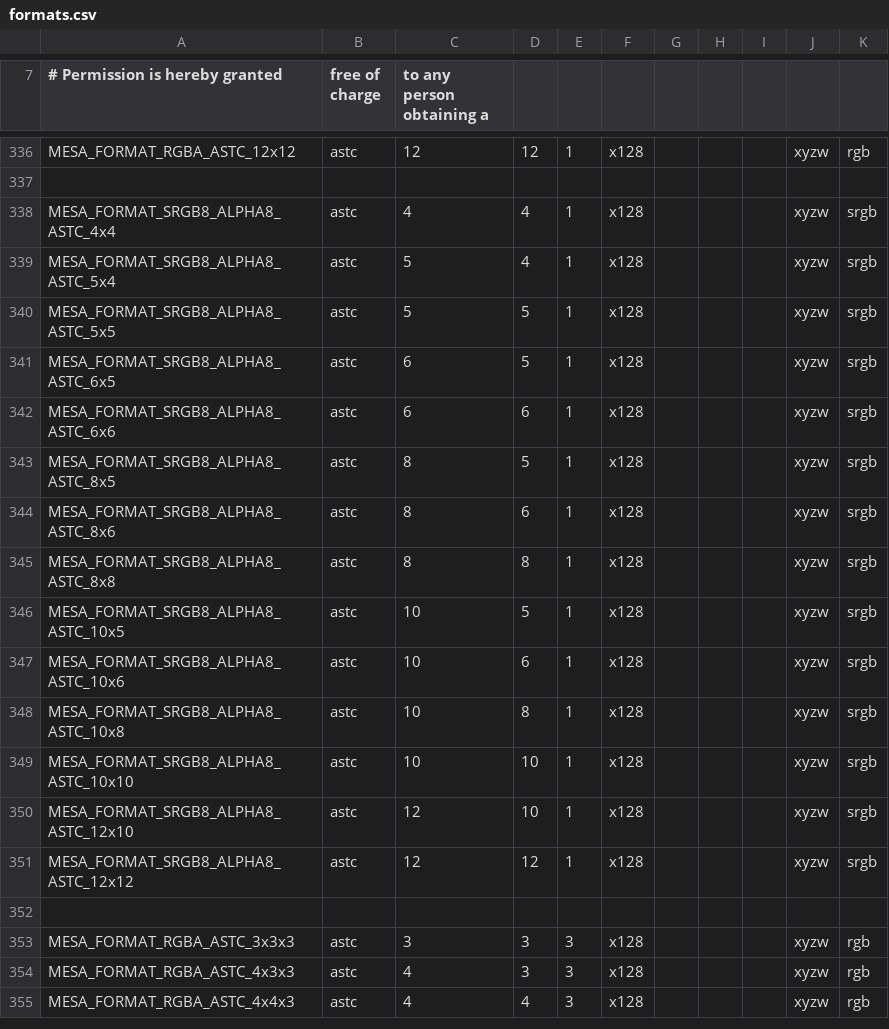
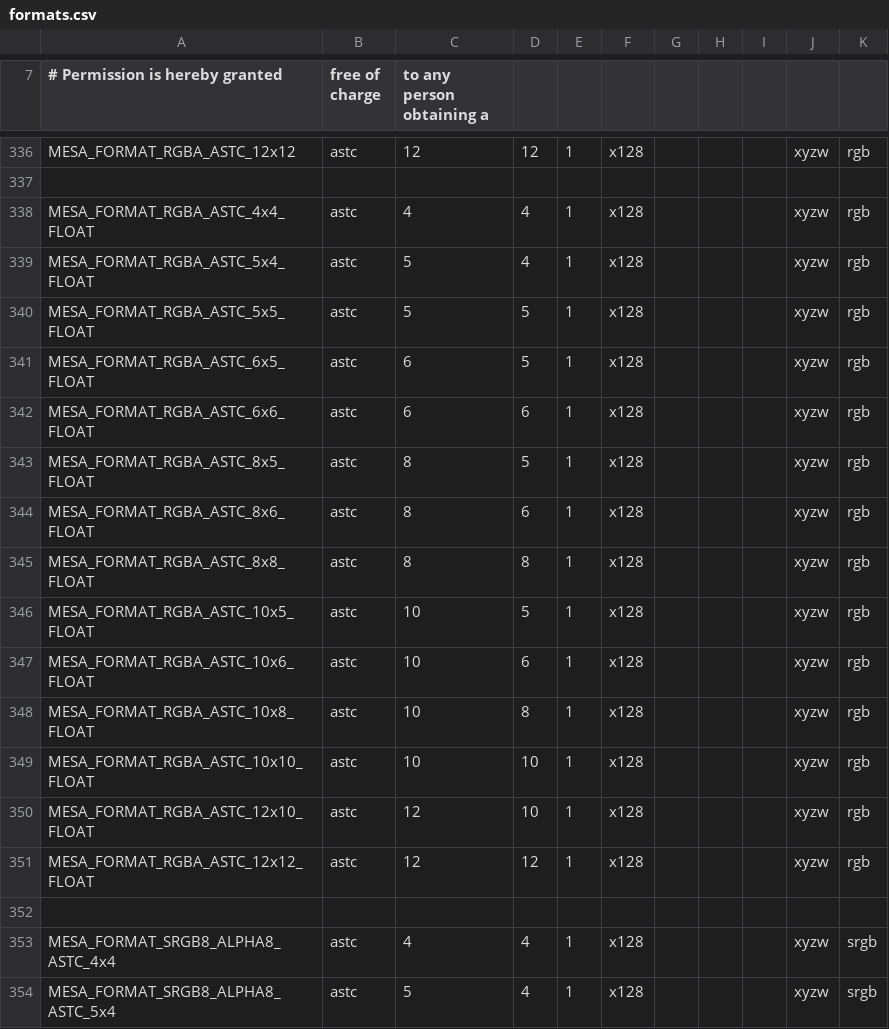
Before and after one commit to wmjb/mesa-trinity, a CSV file: src/mesa/main/formats.csv, drawn as a sheet; only a part is shown, gaps mark what is left out; the shorter side is filled out with more unchanged rows.

Commit message:
mesa/main: support astc_hdr formats
This gets a bit annoying because Vulkan has separate format enums for
the LDR and HDR ASTC formats, whereas OpenGL uses the same format enums,
but allows additional color-endpoint encodings when HDR is supported.

Either of these behaviors makes sense on their own, but since we share
pipe_format definitions between the APIs, we need to resolve this. This
patch does that by checking if the HDR extension is supported, and
always using the HDR formats. This works, because the HDR formats are
supersets of the LDR formats in terms of features.

Not all of the LDR formats have HDR variants, either because they're
sRGB or 3D, which either is nonsensical or just not exposed by the
ASTC HDR extensions. So we only need to map a subset of the ASTC formats
with this HDR-aware mapping.

Reviewed-by: Alyssa Rosenzweig <alyssa@rosenzweig.io>
Part-of: <https://gitlab.freedesktop.org/mesa/mesa/-/merge_requests/35132>

```diff
--- a/src/mesa/main/formats.csv
+++ b/src/mesa/main/formats.csv
@@ -337,2 +337,17 @@ MESA_FORMAT_RGBA_ASTC_12x12               , astc  ,12,12, 1, x128,     ,     ,
 
+MESA_FORMAT_RGBA_ASTC_4x4_FLOAT           , astc  , 4, 4, 1, x128,     ,     ,     , xyzw, rgb
+MESA_FORMAT_RGBA_ASTC_5x4_FLOAT           , astc  , 5, 4, 1, x128,     ,     ,     , xyzw, rgb
+MESA_FORMAT_RGBA_ASTC_5x5_FLOAT           , astc  , 5, 5, 1, x128,     ,     ,     , xyzw, rgb
+MESA_FORMAT_RGBA_ASTC_6x5_FLOAT           , astc  , 6, 5, 1, x128,     ,     ,     , xyzw, rgb
+MESA_FORMAT_RGBA_ASTC_6x6_FLOAT           , astc  , 6, 6, 1, x128,     ,     ,     , xyzw, rgb
+MESA_FORMAT_RGBA_ASTC_8x5_FLOAT           , astc  , 8, 5, 1, x128,     ,     ,     , xyzw, rgb
+MESA_FORMAT_RGBA_ASTC_8x6_FLOAT           , astc  , 8, 6, 1, x128,     ,     ,     , xyzw, rgb
+MESA_FORMAT_RGBA_ASTC_8x8_FLOAT           , astc  , 8, 8, 1, x128,     ,     ,     , xyzw, rgb
+MESA_FORMAT_RGBA_ASTC_10x5_FLOAT          , astc  ,10, 5, 1, x128,     ,     ,     , xyzw, rgb
+MESA_FORMAT_RGBA_ASTC_10x6_FLOAT          , astc  ,10, 6, 1, x128,     ,     ,     , xyzw, rgb
+MESA_FORMAT_RGBA_ASTC_10x8_FLOAT          , astc  ,10, 8, 1, x128,     ,     ,     , xyzw, rgb
+MESA_FORMAT_RGBA_ASTC_10x10_FLOAT         , astc  ,10,10, 1, x128,     ,     ,     , xyzw, rgb
+MESA_FORMAT_RGBA_ASTC_12x10_FLOAT         , astc  ,12,10, 1, x128,     ,     ,     , xyzw, rgb
+MESA_FORMAT_RGBA_ASTC_12x12_FLOAT         , astc  ,12,12, 1, x128,     ,     ,     , xyzw, rgb
+
 MESA_FORMAT_SRGB8_ALPHA8_ASTC_4x4         , astc  , 4, 4, 1, x128,     ,     ,     , xyzw, srgb
```
Also changed, not shown: 8 other files.
